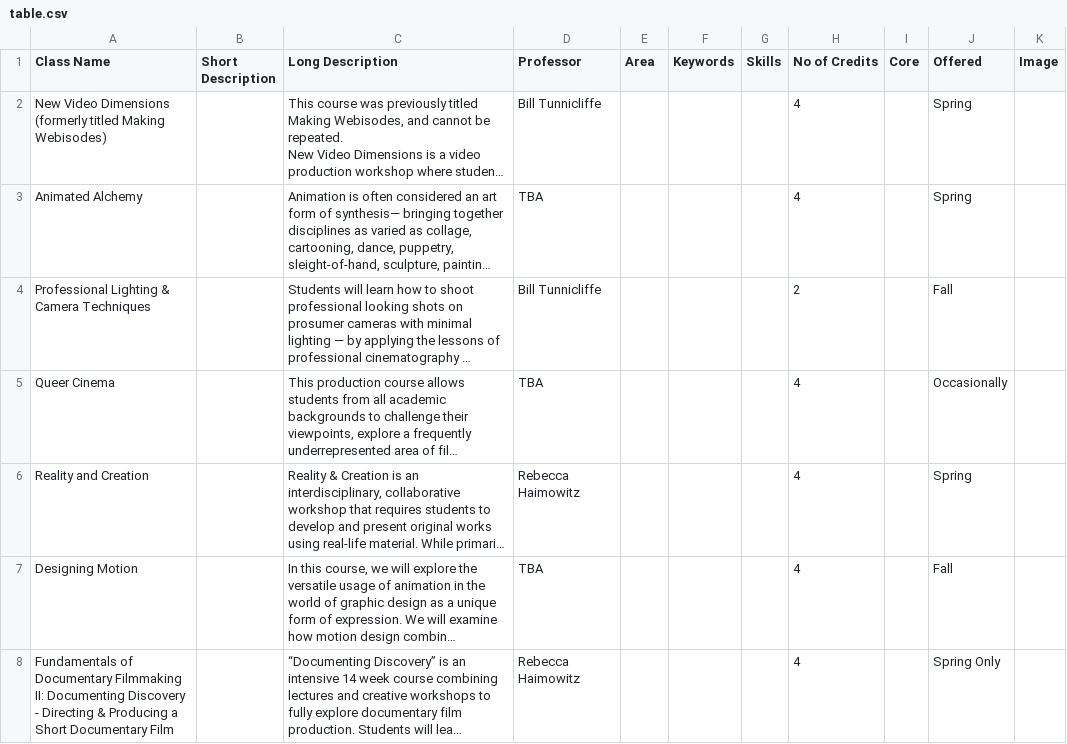
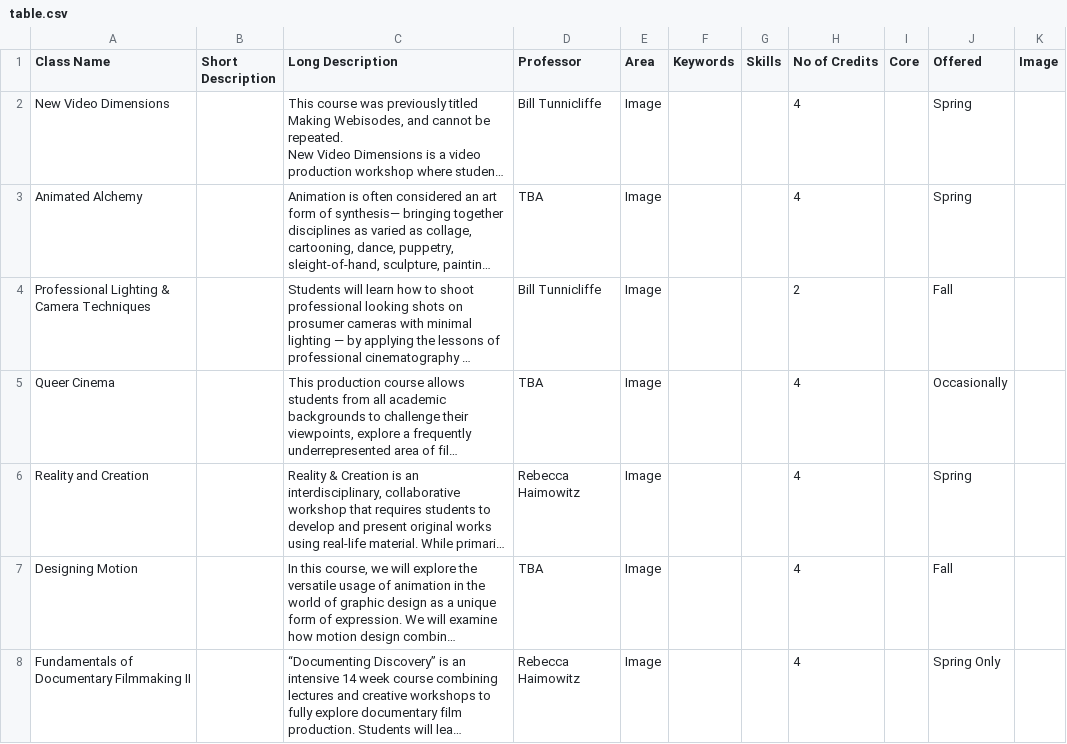
Before and after one commit to augustluhrs/CurriculumViz, a CSV file: public/data/table.csv, drawn as a sheet; only a part is shown; long unchanged cells end in …; the diff covers the shown part only; the diff names each change by its address in the sheet, - before the commit and + after, or states it on an @@ line.

Commit message:
0.0.3 new table, color areas

```diff
--- a/public/data/table.csv
+++ b/public/data/table.csv
-A2 (Class Name): New Video Dimensions (formerly titled Making Webisodes)
+A2 (Class Name): New Video Dimensions
-E2:E8 (Area): (empty)
+E2:E8 (Area): Image
-A8 (Class Name): …Documentary Filmmaking II: Documenting Discovery - Directing & Producing a Short Documentary Film
+A8 (Class Name): …Documentary Filmmaking II
```
Also changed, not shown: 71 edited cells elsewhere in this file, 5 other files.
